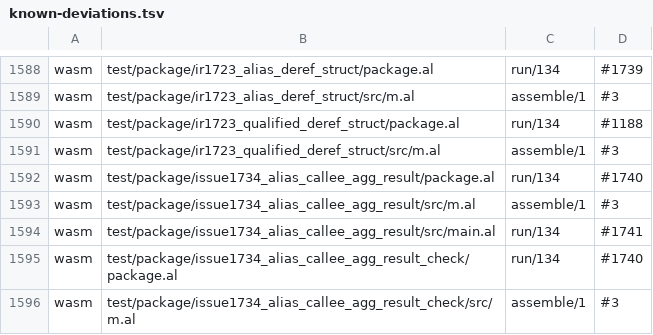
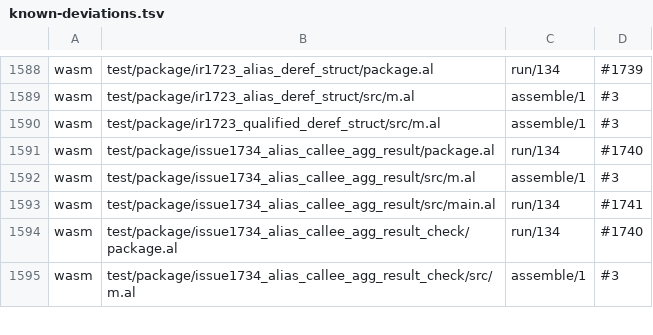
Before and after one commit to alatyr-programming-language/compiler, a TSV file: scripts/known-deviations.tsv, drawn as a sheet; only a part is shown, gaps mark what is left out; the diff names each change by its address in the sheet, - before the commit and + after, or states it on an @@ line.

Commit message:
test(gates): ir1723_qualified_deref_struct runs 42 on wasm; drop its #1188 deviation row
The gate on 08d1af63 (run 44325246154) refused one stale known deviation:
`wasm test/package/ir1723_qualified_deref_struct/package.al listed run/134 #1188
but observed run/42`. The promotion set (#1717, #1731, #1725) builds the read
through the shared IR on wasm, so the fixture answers its directive there. The
aarch64 and riscv64 rows (run/133) still observe the deviation and stay.

Refs #1188

```diff
--- a/scripts/known-deviations.tsv
+++ b/scripts/known-deviations.tsv
-row 1590: wasm | test/package/ir1723_qualified_deref_struct/package.al | run/134 | #1188
```
